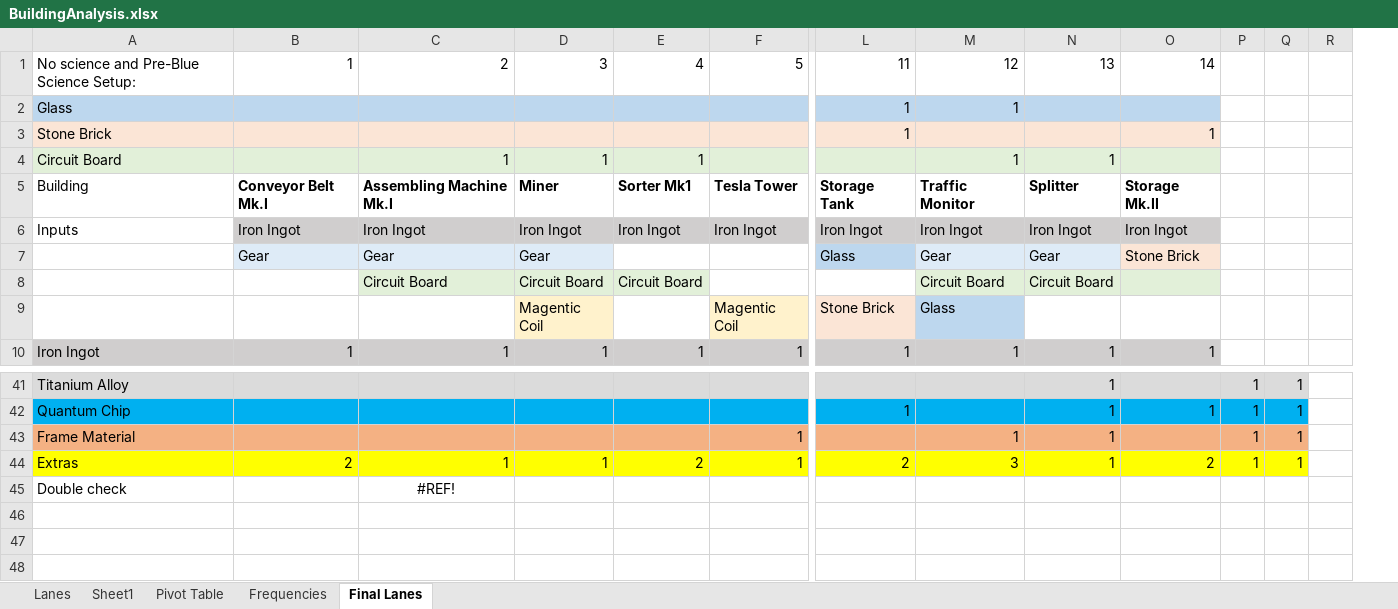
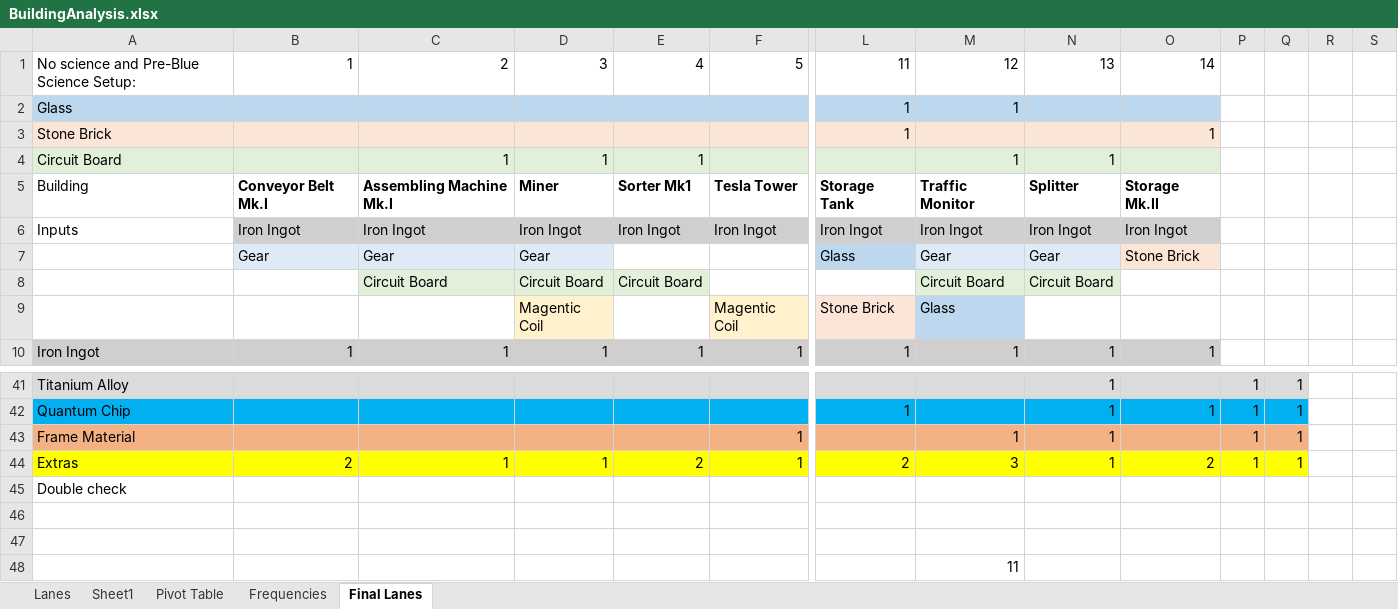
Before and after one commit to samsmithnz/DSPTree, an Excel workbook: BuildingAnalysis.xlsx, sheet Final Lanes, drawn as a sheet; only a part is shown, gaps mark what is left out; values as stored, in another font and other column widths than the file's, no borders; rows hold the shown columns only; the diff names each change by its address in the sheet, - before the commit and + after, or states it on an @@ line.

```diff
--- a/BuildingAnalysis.xlsx (sheet Final Lanes)
+++ b/BuildingAnalysis.xlsx (sheet Final Lanes)
+column R, empty
-O8 fill: #E2F0D9
+O8 fill: none
-C45: #REF!
+C45: (empty)
+row 46: (empty)
+row 47: (empty)
+row 48:  |  |  |  |  |  |  | 11
```
Also changed, not shown: formulas that keep their value, 3 other files.
